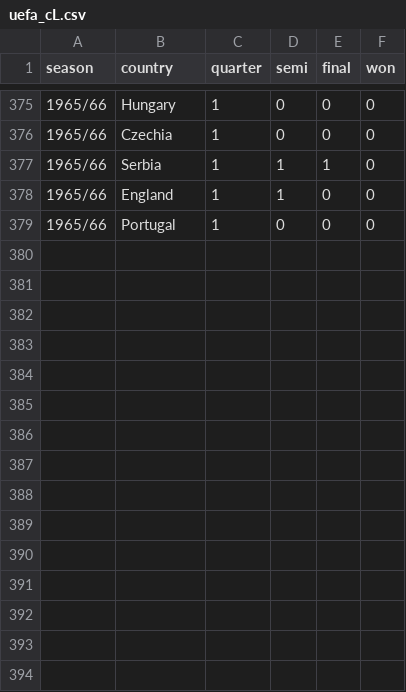
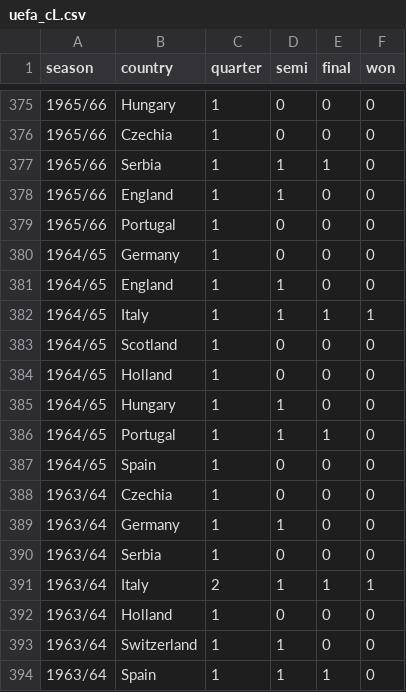
Before and after one commit to gungorMetehan/uefa, a CSV file: datasets/uefa_cL.csv, drawn as a sheet; only a part is shown, gaps mark what is left out.

Commit message:
Update uefa_cL.csv

```diff
--- a/datasets/uefa_cL.csv
+++ b/datasets/uefa_cL.csv
@@ -379 +379,16 @@ season,country,quarter,semi,final,won
 1965/66,Portugal,1,0,0,0
+1964/65,Germany,1,0,0,0
+1964/65,England,1,1,0,0
+1964/65,Italy,1,1,1,1
+1964/65,Scotland,1,0,0,0
+1964/65,Holland,1,0,0,0
+1964/65,Hungary,1,1,0,0
+1964/65,Portugal,1,1,1,0
+1964/65,Spain,1,0,0,0
+1963/64,Czechia,1,0,0,0
+1963/64,Germany,1,1,0,0
+1963/64,Serbia,1,0,0,0
+1963/64,Italy,2,1,1,1
+1963/64,Holland,1,0,0,0
+1963/64,Switzerland,1,1,0,0
+1963/64,Spain,1,1,1,0
```
